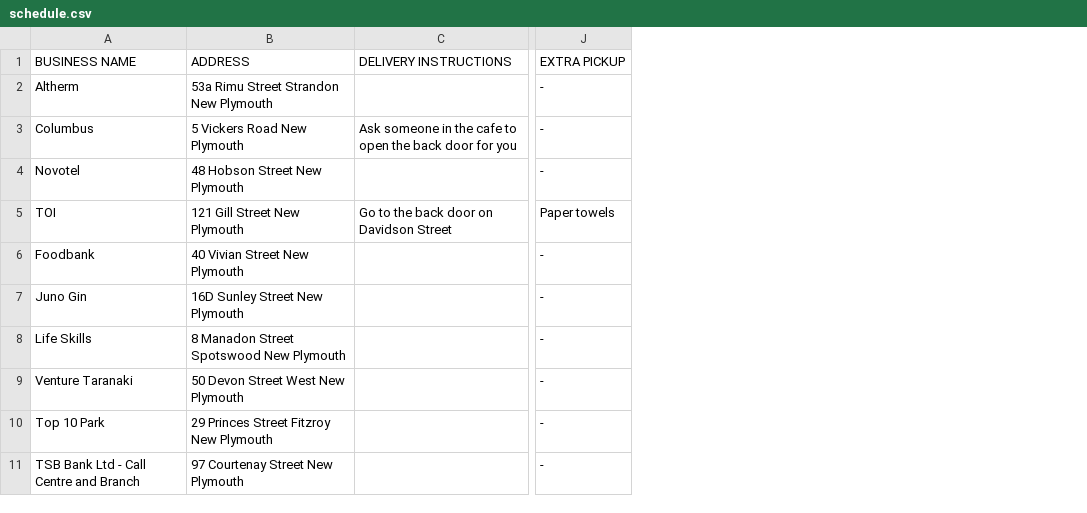
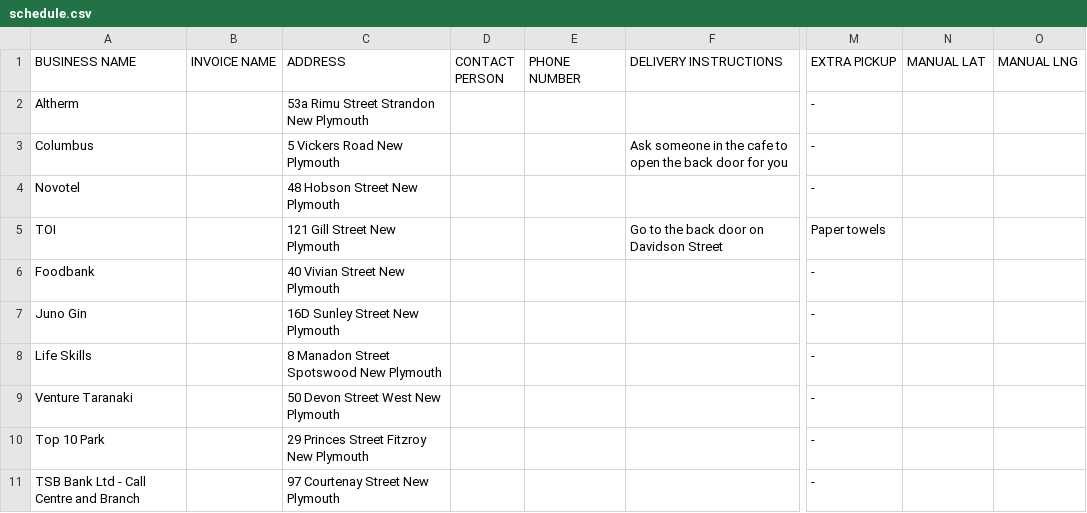
Before and after one commit to HJTon/green-loop-app, a CSV file: public/data/schedule.csv, drawn as a sheet; only a part is shown, gaps mark what is left out; the diff names each change by its address in the sheet, - before the commit and + after, or states it on an @@ line.

```diff
--- a/public/data/schedule.csv
+++ b/public/data/schedule.csv
+column B (INVOICE NAME), empty
+column D (CONTACT PERSON), empty
+column E (PHONE NUMBER), empty
+column N (MANUAL LAT), empty
+column O (MANUAL LNG), empty
```
Also changed, not shown: 9 other files.
